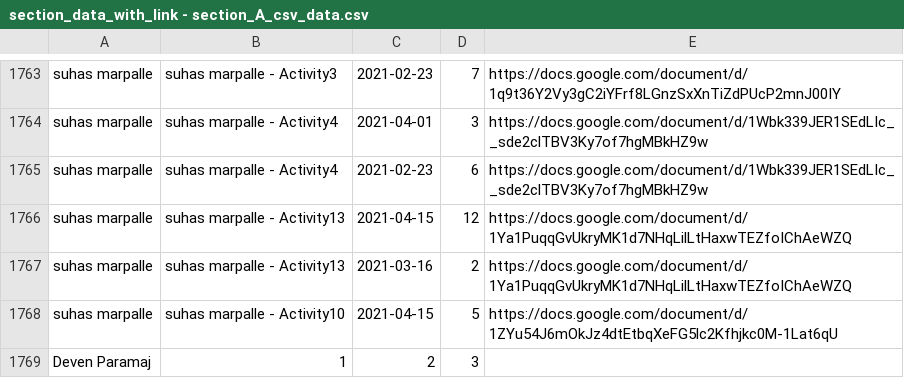
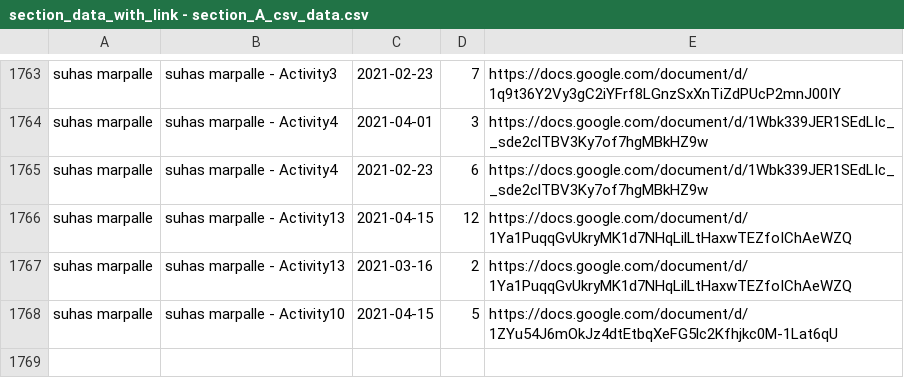
Before and after one commit to Deven-14/Research_APP, a CSV file: FrontEnd/data/section_data_with_link - section_A_csv_data.csv, drawn as a sheet; only a part is shown, gaps mark what is left out; the diff names each change by its address in the sheet, - before the commit and + after, or states it on an @@ line.

Commit message:
Sending the data commit

```diff
--- a/FrontEnd/data/section_data_with_link - section_A_csv_data.csv
+++ b/FrontEnd/data/section_data_with_link - section_A_csv_data.csv
-row 1769: Deven Paramaj | 1 | 2 | 3
```
Also changed, not shown: 3 other files.
